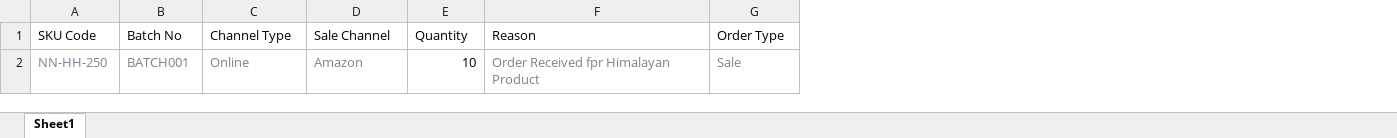
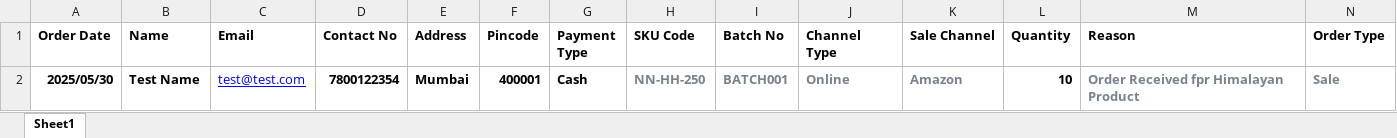
Before and after one commit to Shirin2192/nia_natura_inventory_management, an Excel workbook: assets/sample_excel/order_details_sample.xlsx, sheet Sheet1, drawn as a sheet; values as stored, in another font and other column widths than the file's, no borders; addresses are those after the commit; the diff names each change by its address in the sheet, - before the commit and + after, or states it on an @@ line.

```diff
--- a/assets/sample_excel/order_details_sample.xlsx (sheet Sheet1)
+++ b/assets/sample_excel/order_details_sample.xlsx (sheet Sheet1)
+column A (Order Date), row 2: 2025/05/30
+column B (Name), row 2: Test Name
+column C (Email), row 2: test@test.com
+column D (Contact No), row 2: 7800122354
+column E (Address), row 2: Mumbai
+column F (Pincode), row 2: 400001
+column G (Payment Type), row 2: Cash
-H1:N2 bold: off
+H1:N2 bold: on
```
Also changed, not shown: 9 other files.
